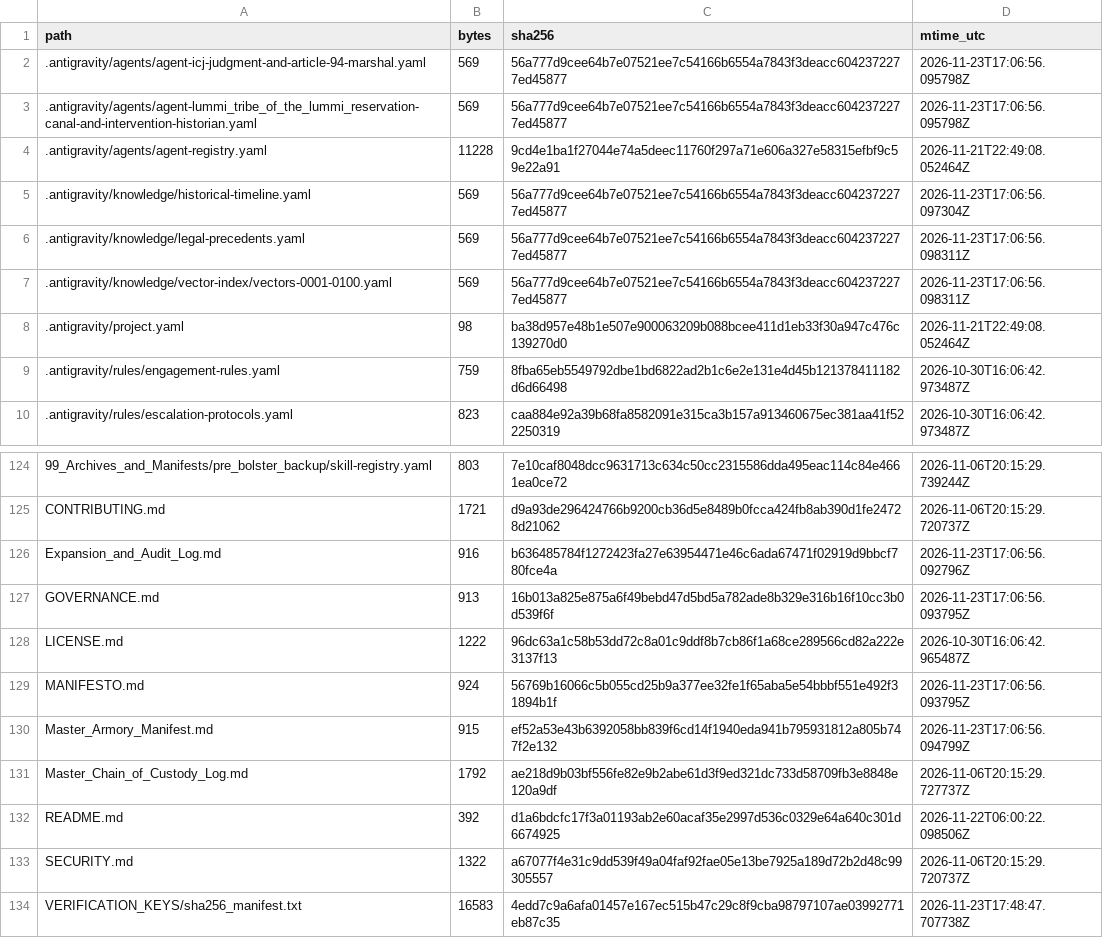
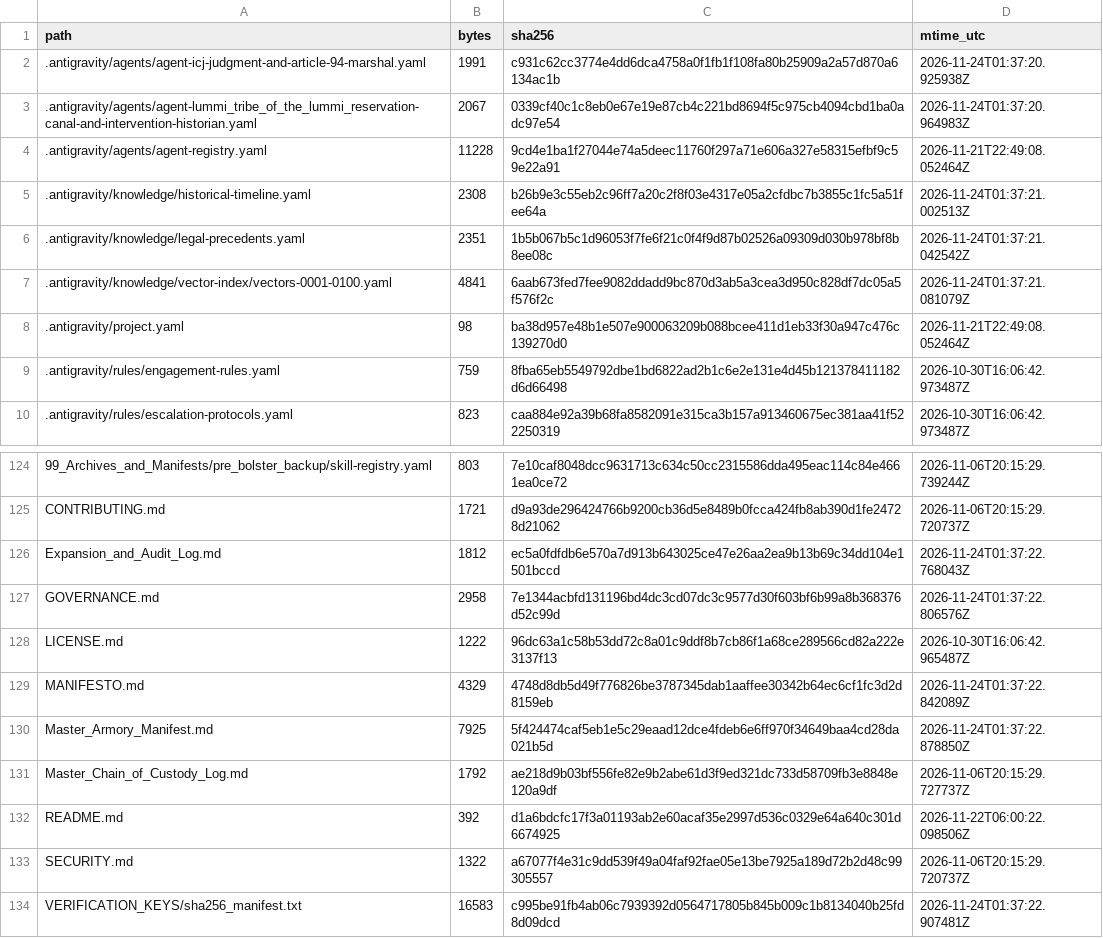
Before and after one commit to GlobalRestitutionAlliance/turtle-island-us-wa-lummi-tribe-of-the-lummi-reservation-master-litigation, a CSV file: 99_Archives_and_Manifests/MANIFEST_SHA256.csv, drawn as a sheet; only a part is shown, gaps mark what is left out; the diff covers the shown part only.

```diff
--- a/99_Archives_and_Manifests/MANIFEST_SHA256.csv
+++ b/99_Archives_and_Manifests/MANIFEST_SHA256.csv
@@ -1,8 +1,8 @@
 path,bytes,sha256,mtime_utc
-.antigravity/agents/agent-icj-judgment-and-article-94-marshal.yaml,569,56a777d9cee64b7e07521ee7c54166b6554a7843f3deacc6042372277ed45877,2026-11-23T17:06:56.095798Z
-.antigravity/agents/agent-lummi_tribe_of_the_lummi_reservation-canal-and-intervention-historian.yaml,569,56a777d9cee64b7e07521ee7c54166b6554a7843f3deacc6042372277ed45877,2026-11-23T17:06:56.095798Z
+.antigravity/agents/agent-icj-judgment-and-article-94-marshal.yaml,1991,c931c62cc3774e4dd6dca4758a0f1fb1f108fa80b25909a2a57d870a6134ac1b,2026-11-24T01:37:20.925938Z
+.antigravity/agents/agent-lummi_tribe_of_the_lummi_reservation-canal-and-intervention-historian.yaml,2067,0339cf40c1c8eb0e67e19e87cb4c221bd8694f5c975cb4094cbd1ba0adc97e54,2026-11-24T01:37:20.964983Z
 .antigravity/agents/agent-registry.yaml,11228,9cd4e1ba1f27044e74a5deec11760f297a71e606a327e58315efbf9c59e22a91,2026-11-21T22:49:08.052464Z
-.antigravity/knowledge/historical-timeline.yaml,569,56a777d9cee64b7e07521ee7c54166b6554a7843f3deacc6042372277ed45877,2026-11-23T17:06:56.097304Z
-.antigravity/knowledge/legal-precedents.yaml,569,56a777d9cee64b7e07521ee7c54166b6554a7843f3deacc6042372277ed45877,2026-11-23T17:06:56.098311Z
-.antigravity/knowledge/vector-index/vectors-0001-0100.yaml,569,56a777d9cee64b7e07521ee7c54166b6554a7843f3deacc6042372277ed45877,2026-11-23T17:06:56.098311Z
+.antigravity/knowledge/historical-timeline.yaml,2308,b26b9e3c55eb2c96ff7a20c2f8f03e4317e05a2cfdbc7b3855c1fc5a51fee64a,2026-11-24T01:37:21.002513Z
+.antigravity/knowledge/legal-precedents.yaml,2351,1b5b067b5c1d96053f7fe6f21c0f4f9d87b02526a09309d030b978bf8b8ee08c,2026-11-24T01:37:21.042542Z
+.antigravity/knowledge/vector-index/vectors-0001-0100.yaml,4841,6aab673fed7fee9082ddadd9bc870d3ab5a3cea3d950c828df7dc05a5f576f2c,2026-11-24T01:37:21.081079Z
 .antigravity/project.yaml,98,ba38d957e48b1e507e900063209b088bcee411d1eb33f30a947c476c139270d0,2026-11-21T22:49:08.052464Z
@@ -125,7 +125,7 @@ path,bytes,sha256,mtime_utc
 CONTRIBUTING.md,1721,d9a93de296424766b9200cb36d5e8489b0fcca424fb8ab390d1fe24728d21062,2026-11-06T20:15:29.720737Z
-Expansion_and_Audit_Log.md,916,b636485784f1272423fa27e63954471e46c6ada67471f02919d9bbcf780fce4a,2026-11-23T17:06:56.092796Z
-GOVERNANCE.md,913,16b013a825e875a6f49bebd47d5bd5a782ade8b329e316b16f10cc3b0d539f6f,2026-11-23T17:06:56.093795Z
+Expansion_and_Audit_Log.md,1812,ec5a0fdfdb6e570a7d913b643025ce47e26aa2ea9b13b69c34dd104e1501bccd,2026-11-24T01:37:22.768043Z
+GOVERNANCE.md,2958,7e1344acbfd131196bd4dc3cd07dc3c9577d30f603bf6b99a8b368376d52c99d,2026-11-24T01:37:22.806576Z
 LICENSE.md,1222,96dc63a1c58b53dd72c8a01c9ddf8b7cb86f1a68ce289566cd82a222e3137f13,2026-10-30T16:06:42.965487Z
-MANIFESTO.md,924,56769b16066c5b055cd25b9a377ee32fe1f65aba5e54bbbf551e492f31894b1f,2026-11-23T17:06:56.093795Z
-Master_Armory_Manifest.md,915,ef52a53e43b6392058bb839f6cd14f1940eda941b795931812a805b747f2e132,2026-11-23T17:06:56.094799Z
+MANIFESTO.md,4329,4748d8db5d49f776826be3787345dab1aaffee30342b64ec6cf1fc3d2d8159eb,2026-11-24T01:37:22.842089Z
+Master_Armory_Manifest.md,7925,5f424474caf5eb1e5c29eaad12dce4fdeb6e6ff970f34649baa4cd28da021b5d,2026-11-24T01:37:22.878850Z
 Master_Chain_of_Custody_Log.md,1792,ae218d9b03bf556fe82e9b2abe61d3f9ed321dc733d58709fb3e8848e120a9df,2026-11-06T20:15:29.727737Z
@@ -133,2 +133,2 @@ README.md,392,d1a6bdcfc17f3a01193ab2e60acaf35e2997d536c0329e64a640c301d6674925,2
 SECURITY.md,1322,a67077f4e31c9dd539f49a04faf92fae05e13be7925a189d72b2d48c99305557,2026-11-06T20:15:29.720737Z
-VERIFICATION_KEYS/sha256_manifest.txt,16583,4edd7c9a6afa01457e167ec515b47c29c8f9cba98797107ae03992771eb87c35,2026-11-23T17:48:47.707738Z
+VERIFICATION_KEYS/sha256_manifest.txt,16583,c995be91fb4ab06c7939392d0564717805b845b009c1b8134040b25fd8d09dcd,2026-11-24T01:37:22.907481Z
```
Also changed, not shown: 81 edited cells elsewhere in this file, 37 other files.
